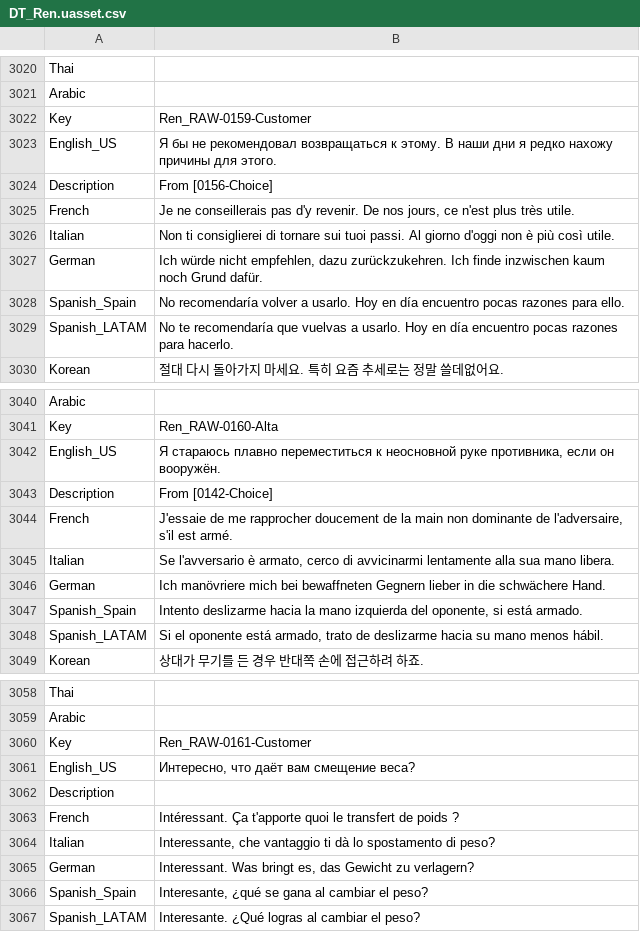
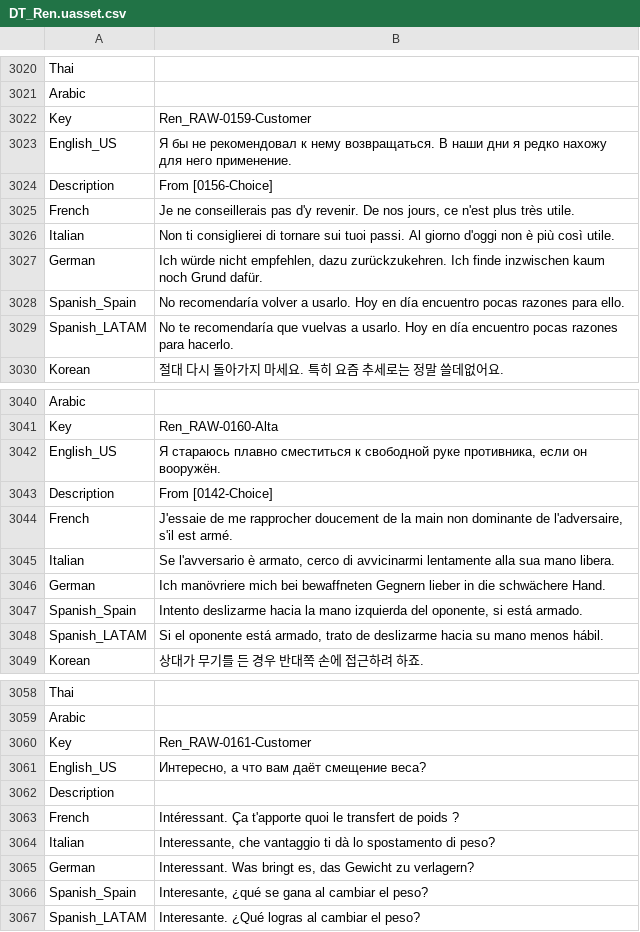
Before and after one commit to Dontaz/Wanderstop-RU, a CSV file: ru_files/TheClearing/Content/Data/Dialogue/Localization/DT_Ren.uasset.csv, drawn as a sheet; only a part is shown, gaps mark what is left out.

Commit message:
Update DT_Ren.uasset.csv

```diff
--- a/ru_files/TheClearing/Content/Data/Dialogue/Localization/DT_Ren.uasset.csv
+++ b/ru_files/TheClearing/Content/Data/Dialogue/Localization/DT_Ren.uasset.csv
@@ -3022,3 +3022,3 @@ Arabic,,
 Key,Ren_RAW-0159-Customer,
-English_US,Я бы не рекомендовал возвращаться к этому. В наши дни я редко нахожу причины для этого.,
+English_US,Я бы не рекомендовал к нему возвращаться. В наши дни я редко нахожу для него применение.,
 Description,From [0156-Choice],
@@ -3041,3 +3041,3 @@ Arabic,,
 Key,Ren_RAW-0160-Alta,
-English_US,"Я стараюсь плавно переместиться к неосновной руке противника, если он вооружён.",
+English_US,"Я стараюсь плавно сместиться к свободной руке противника, если он вооружён.",
 Description,From [0142-Choice],
@@ -3060,3 +3060,3 @@ Arabic,,
 Key,Ren_RAW-0161-Customer,
-English_US,"Интересно, что даёт вам смещение веса?",
+English_US,"Интересно, а что вам даёт смещение веса?",
 Description,,
```
